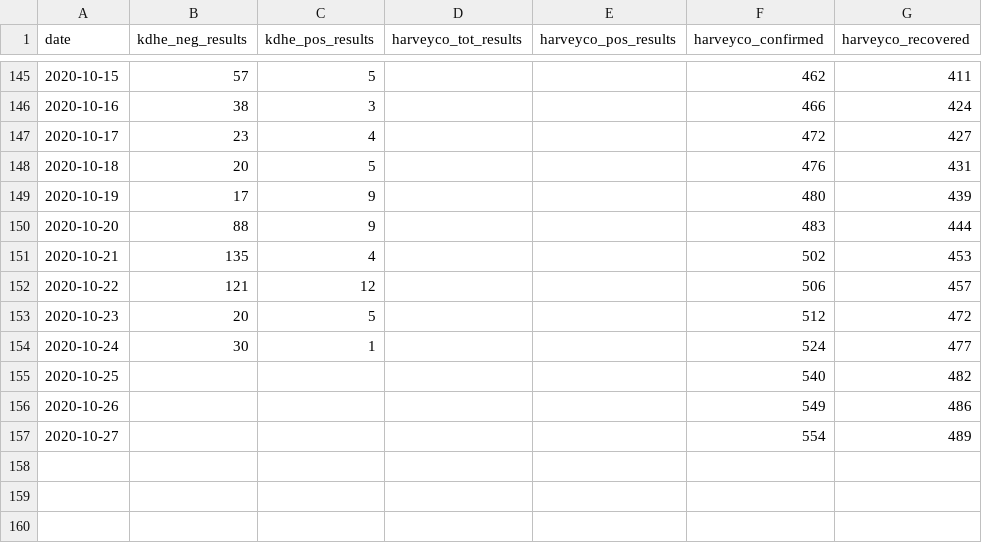
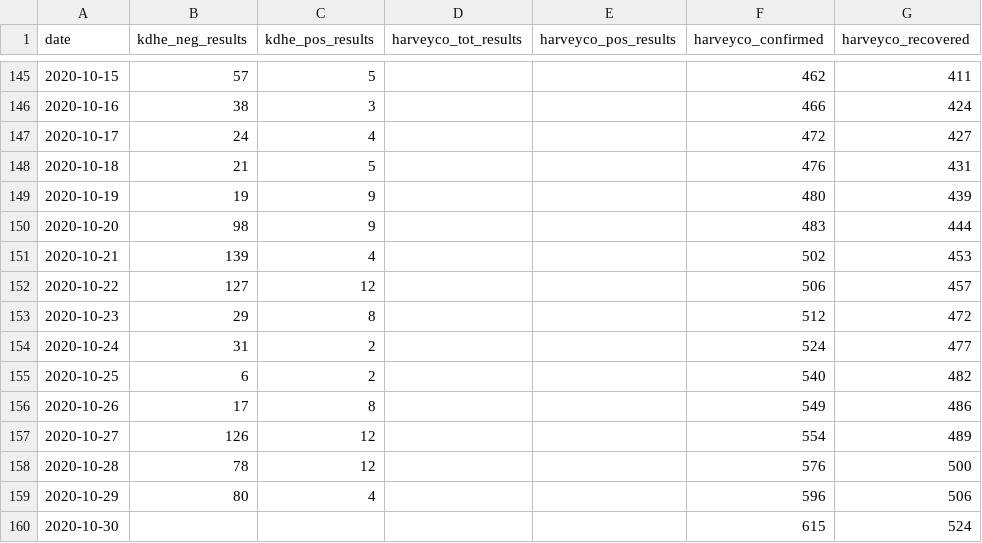
Before and after one commit to jgoerzen/covid19-data, a CSV file: harveycodata.csv, drawn as a sheet; only a part is shown, gaps mark what is left out.

Commit message:
update

```diff
--- a/harveycodata.csv
+++ b/harveycodata.csv
@@ -146,12 +146,15 @@ date,kdhe_neg_results,kdhe_pos_results,harveyco_tot_results,harveyco_pos_results
 2020-10-16,38,3,,,466,424
-2020-10-17,23,4,,,472,427
-2020-10-18,20,5,,,476,431
-2020-10-19,17,9,,,480,439
-2020-10-20,88,9,,,483,444
-2020-10-21,135,4,,,502,453
-2020-10-22,121,12,,,506,457
-2020-10-23,20,5,,,512,472
-2020-10-24,30,1,,,524,477
-2020-10-25,,,,,540,482
-2020-10-26,,,,,549,486
-2020-10-27,,,,,554,489
+2020-10-17,24,4,,,472,427
+2020-10-18,21,5,,,476,431
+2020-10-19,19,9,,,480,439
+2020-10-20,98,9,,,483,444
+2020-10-21,139,4,,,502,453
+2020-10-22,127,12,,,506,457
+2020-10-23,29,8,,,512,472
+2020-10-24,31,2,,,524,477
+2020-10-25,6,2,,,540,482
+2020-10-26,17,8,,,549,486
+2020-10-27,126,12,,,554,489
+2020-10-28,78,12,,,576,500
+2020-10-29,80,4,,,596,506
+2020-10-30,,,,,615,524
```
